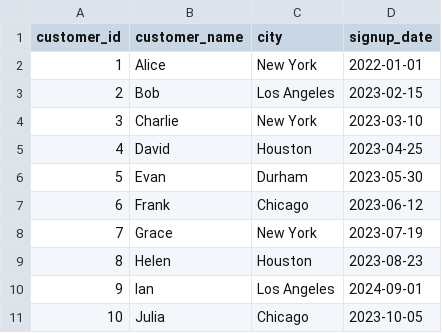
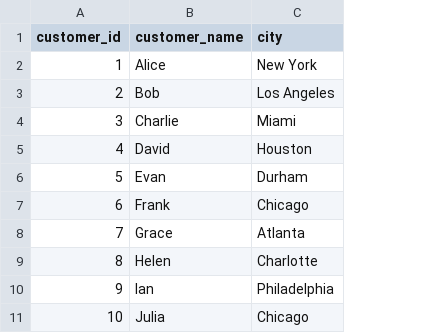
Before and after one commit to nogibjj/Xianjing_Huang_Mini_Proj_test, a CSV file: customer_new.csv, drawn as a sheet; the diff names each change by its address in the sheet, - before the commit and + after, or states it on an @@ line.

Commit message:
Update customer_new.csv

```diff
--- a/customer_new.csv
+++ b/customer_new.csv
-column D (signup_date), rows 2-11: 2022-01-01 | 2023-02-15 | 2023-03-10 | 2023-04-25 | 2023-05-30 | 2023-06-12 | 2023-07-19 | 2023-08-23 | 2024-09-01 | 2023-10-05
-C4 (city): New York
+C4 (city): Miami
-C8 (city): New York
+C8 (city): Atlanta
-C9 (city): Houston
+C9 (city): Charlotte
-C10 (city): Los Angeles
+C10 (city): Philadelphia
```
